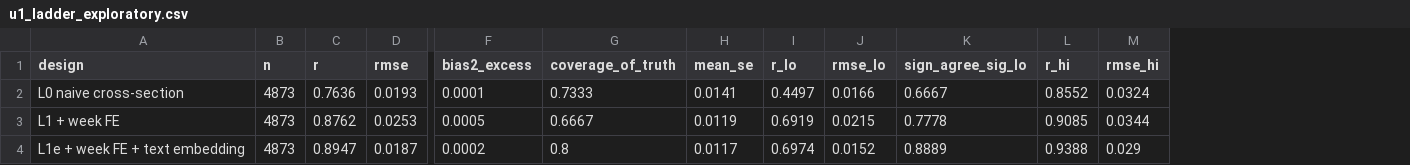
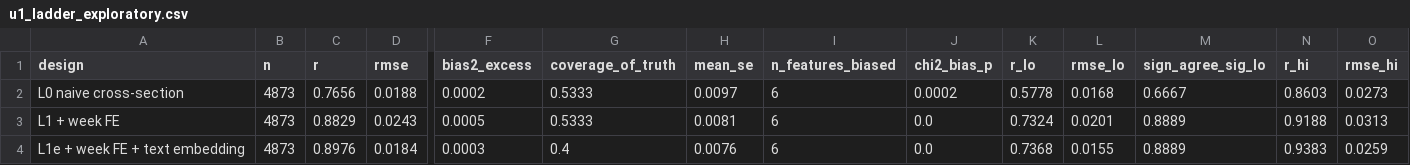
Before and after one commit to RoxyAsahi/ml-news-popularity, a CSV file: results/tables/u1_ladder_exploratory.csv, drawn as a sheet; only a part is shown, gaps mark what is left out; addresses are those after the commit; the diff covers the shown part only; the diff names each change by its address in the sheet, - before the commit and + after, or states it on an @@ line.

```diff
--- a/results/tables/u1_ladder_exploratory.csv
+++ b/results/tables/u1_ladder_exploratory.csv
+column I (n_features_biased), rows 2-4: all 6
+column J (chi2_bias_p), rows 2-4: 0.0002 | 0.0 | 0.0
-C2 (r): 0.7636
+C2 (r): 0.7656
-D2 (rmse): 0.0193
+D2 (rmse): 0.0188
-F2 (bias2_excess): 0.0001
+F2 (bias2_excess): 0.0002
-G2 (coverage_of_truth): 0.7333
+G2 (coverage_of_truth): 0.5333
-H2 (mean_se): 0.0141
+H2 (mean_se): 0.0097
-K2 (r_lo): 0.4497
+K2 (r_lo): 0.5778
-L2 (rmse_lo): 0.0166
+L2 (rmse_lo): 0.0168
-N2 (r_hi): 0.8552
+N2 (r_hi): 0.8603
-O2 (rmse_hi): 0.0324
+O2 (rmse_hi): 0.0273
-C3 (r): 0.8762
+C3 (r): 0.8829
-D3 (rmse): 0.0253
+D3 (rmse): 0.0243
-G3 (coverage_of_truth): 0.6667
+G3 (coverage_of_truth): 0.5333
-H3 (mean_se): 0.0119
+H3 (mean_se): 0.0081
-K3 (r_lo): 0.6919
+K3 (r_lo): 0.7324
-L3 (rmse_lo): 0.0215
+L3 (rmse_lo): 0.0201
-M3 (sign_agree_sig_lo): 0.7778
+M3 (sign_agree_sig_lo): 0.8889
-N3 (r_hi): 0.9085
+N3 (r_hi): 0.9188
-O3 (rmse_hi): 0.0344
+O3 (rmse_hi): 0.0313
-C4 (r): 0.8947
+C4 (r): 0.8976
-D4 (rmse): 0.0187
+D4 (rmse): 0.0184
-F4 (bias2_excess): 0.0002
+F4 (bias2_excess): 0.0003
-G4 (coverage_of_truth): 0.8
+G4 (coverage_of_truth): 0.4
-H4 (mean_se): 0.0117
+H4 (mean_se): 0.0076
-K4 (r_lo): 0.6974
+K4 (r_lo): 0.7368
-L4 (rmse_lo): 0.0152
+L4 (rmse_lo): 0.0155
-N4 (r_hi): 0.9388
+N4 (r_hi): 0.9383
-O4 (rmse_hi): 0.029
+O4 (rmse_hi): 0.0259
```
Also changed, not shown: 22 edited cells elsewhere in this file, results/tables/u1_coefs_exploratory.csv, 10 other files.
